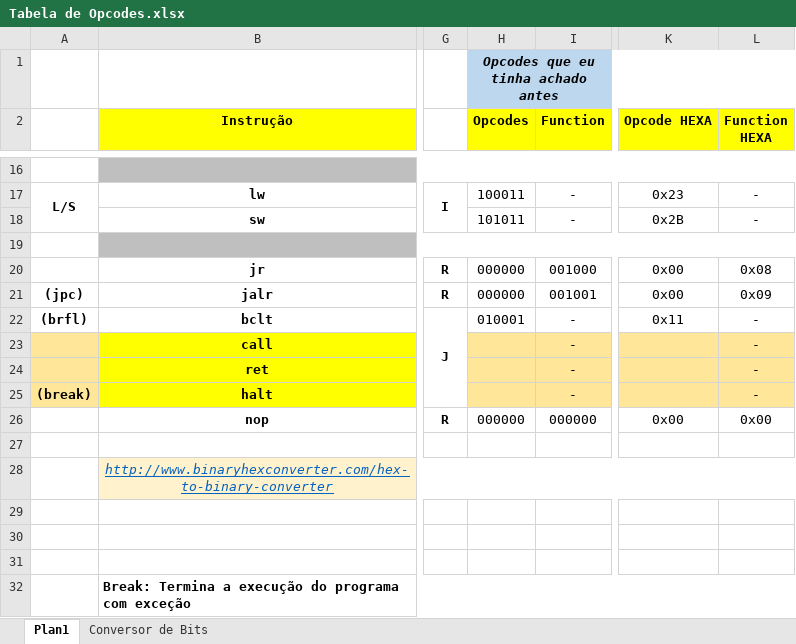
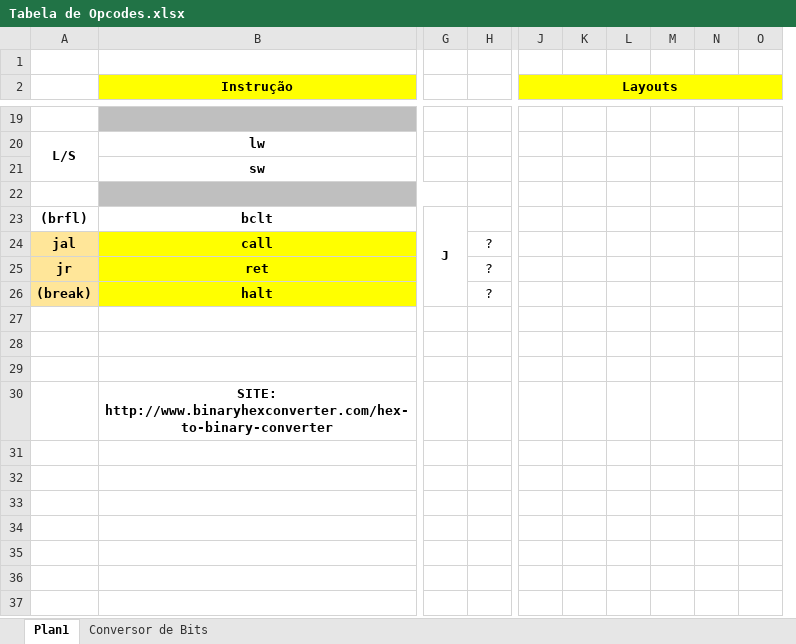
Before and after one commit to tec499-20142/t02-core-musa, an Excel workbook: doc/architecture/Tabela de Opcodes.xlsx, sheet Plan1, drawn as a sheet; only a part is shown, gaps mark what is left out; values as stored, in another font and other column widths than the file's, no borders; removed rows and columns are numbered as before the commit, all else as after; rows hold the shown columns only; the diff covers the shown part only; the diff names each change by its address in the sheet, - before the commit and + after, or states it on an @@ line.

Commit message:
Testes e Ajustes Opcodes (MARS) + Arquivos MIPS
O arquivo Testes_dos_Opcodes.asm é um arquivo do MARS para testes das
intruções e assim dos opcodes.

```diff
--- a/doc/architecture/Tabela de Opcodes.xlsx (sheet Plan1)
+++ b/doc/architecture/Tabela de Opcodes.xlsx (sheet Plan1)
-column H (Opcodes), row 1: Opcodes que eu tinha achado antes; rows 17-18: 100011 | 101011; row 22: 010001
-column I (Function), rows 17-18: - | -; rows 22-25: all -
-column K (Opcode HEXA), rows 17-18: 0x23 | 0x2B; row 22: 0x11
-column L (Function HEXA), rows 17-18: - | -; rows 22-25: all -
+column H, rows 24-26: all ?
+column J (Layouts), empty
+column K, empty
+column L, empty
+column M, empty
+column N, empty
+column O, empty
-B16:L16 merged
+B19:F19 merged
-G19 fill: #BFBFBF
+G19 fill: none
-G20: I
+G20: (empty)
-G17:G18 merged
-row 20:  | jr | R | 000000 | 001000 | 0x00 | 0x08
-row 21: (jpc) | jalr | R | 000000 | 001001 | 0x00 | 0x09
-A24: (empty)
+A24: jal
-A25: (empty)
+A25: jr
-row 26:  | nop | R | 000000 | 000000 | 0x00 | 0x00
-row 27: (empty)
-row 28:  | http://www.binaryhexconverter.com/hex-to-binary-converter
-B30 (Instrução): Break: Termina a execução do programa com exceção
+B30 (Instrução): SITE: http://www.binaryhexconverter.com/hex-to-binary-converter
-B30 alignment: left
+B30 alignment: center
-B32:M32 merged
+B30:F30 merged
```
Also changed, not shown: 3 added rows, 1 removed column, 15 edited cells, cell formats and merged cells elsewhere in this sheet, 4 other files.
